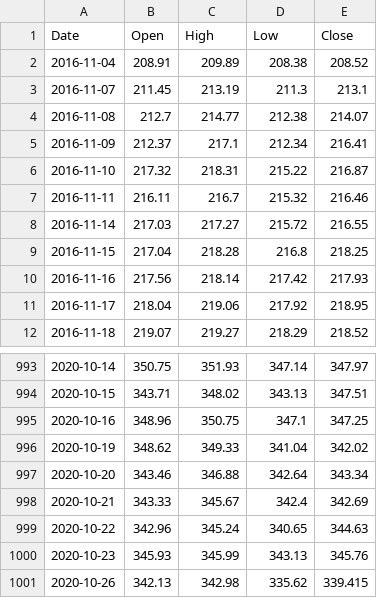
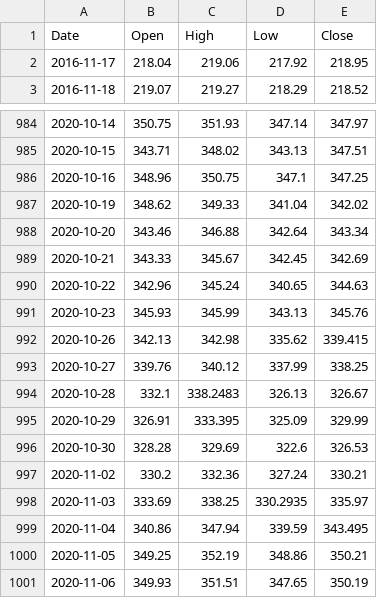
Before and after one commit to GabrielKuka/TradingBot, a CSV file: files/ohlc/SPY.csv, drawn as a sheet; only a part is shown, gaps mark what is left out; the diff covers the shown part only.

```diff
--- a/files/ohlc/SPY.csv
+++ b/files/ohlc/SPY.csv
@@ -1,11 +1,2 @@
 Date,Open,High,Low,Close
-2016-11-04,208.91,209.89,208.38,208.52
-2016-11-07,211.45,213.19,211.3,213.1
-2016-11-08,212.7,214.77,212.38,214.07
-2016-11-09,212.37,217.1,212.34,216.41
-2016-11-10,217.32,218.31,215.22,216.87
-2016-11-11,216.11,216.7,215.32,216.46
-2016-11-14,217.03,217.27,215.72,216.55
-2016-11-15,217.04,218.28,216.8,218.25
-2016-11-16,217.56,218.14,217.42,217.93
 2016-11-17,218.04,219.06,217.92,218.95
@@ -997,3 +988,3 @@ Date,Open,High,Low,Close
 2020-10-20,343.46,346.88,342.64,343.34
-2020-10-21,343.33,345.67,342.4,342.69
+2020-10-21,343.33,345.67,342.45,342.69
 2020-10-22,342.96,345.24,340.65,344.63
@@ -1001 +992,10 @@ Date,Open,High,Low,Close
 2020-10-26,342.13,342.98,335.62,339.415
+2020-10-27,339.76,340.12,337.99,338.25
+2020-10-28,332.1,338.2483,326.13,326.67
+2020-10-29,326.91,333.395,325.09,329.99
+2020-10-30,328.28,329.69,322.6,326.53
+2020-11-02,330.2,332.36,327.24,330.21
+2020-11-03,333.69,338.25,330.2935,335.97
+2020-11-04,340.86,347.94,339.59,343.495
+2020-11-05,349.25,352.19,348.86,350.21
+2020-11-06,349.93,351.51,347.65,350.19
```
Also changed, not shown: 92 edited cells elsewhere in this file, files/ohlc/AMZN.csv, 26 other files.
